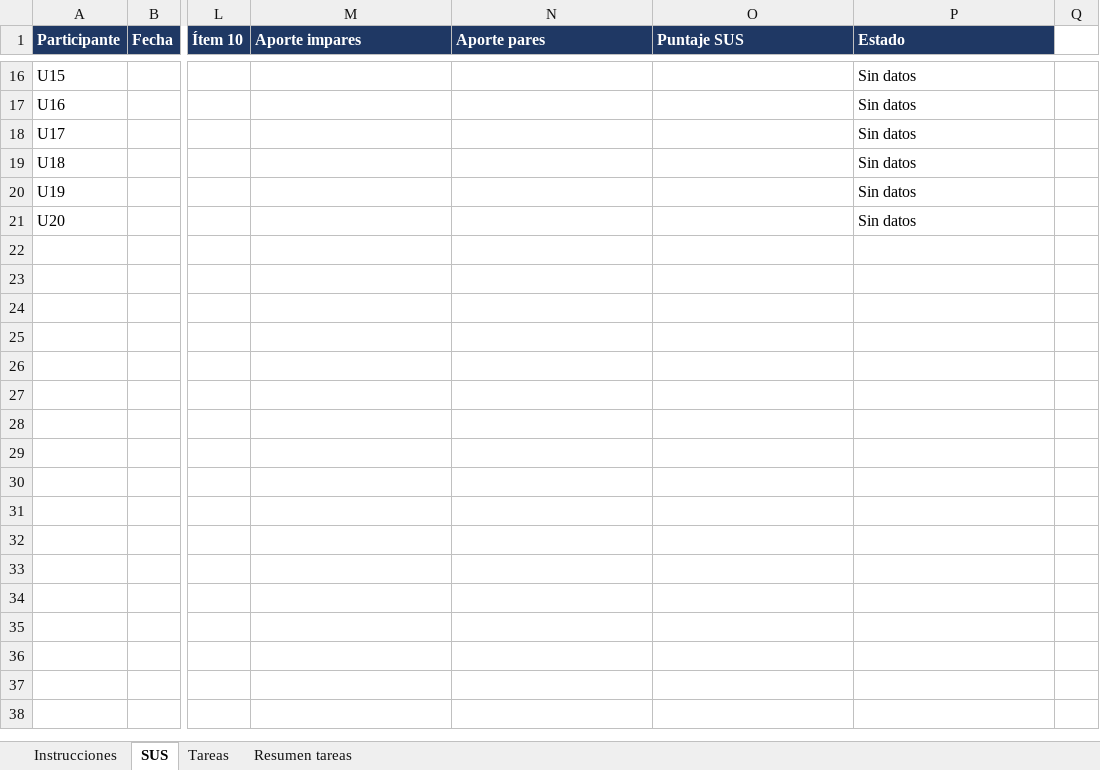
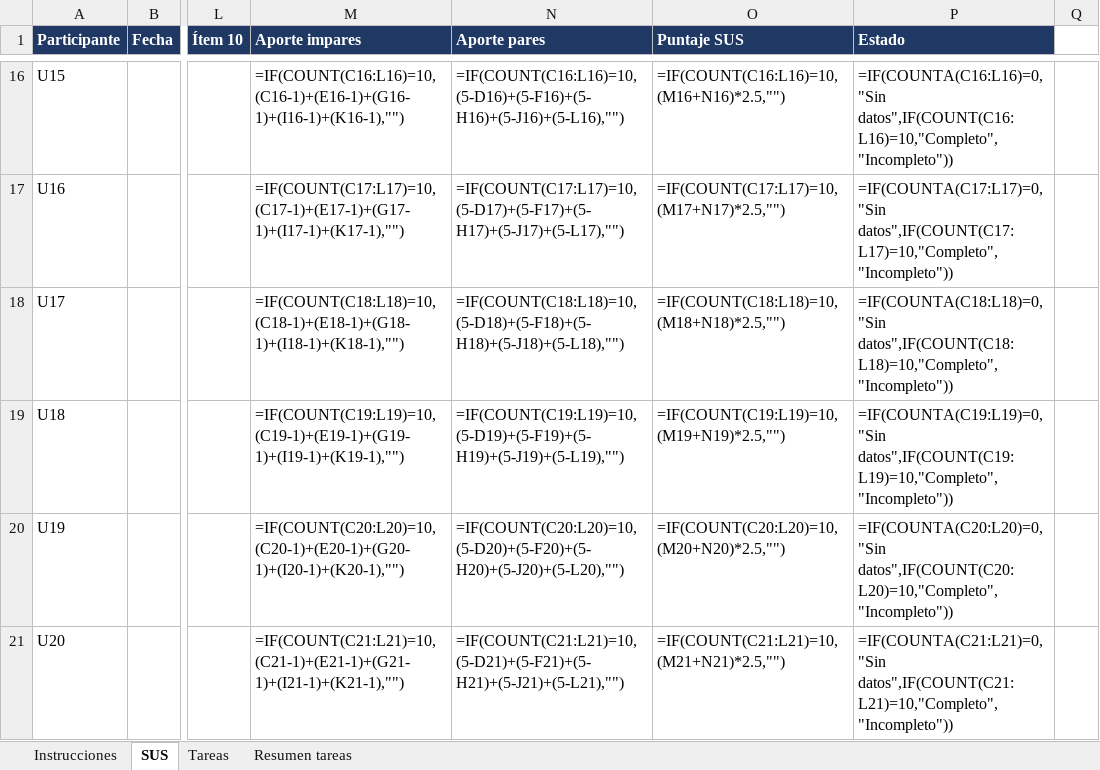
Before and after one commit to joseMax1/FITMAX-UNAD, an Excel workbook: docs/fase4/usabilidad-sus-resultados.xlsx, sheet SUS, drawn as a sheet; only a part is shown, gaps mark what is left out; values as stored, in another font and other column widths than the file's, no borders; formulas without a stored value are shown as written; the diff covers the shown part only; the diff names each change by its address in the sheet, - before the commit and + after, or states it on an @@ line.

```diff
--- a/docs/fase4/usabilidad-sus-resultados.xlsx (sheet SUS)
+++ b/docs/fase4/usabilidad-sus-resultados.xlsx (sheet SUS)
-M16 (Aporte impares): (empty)
+M16 (Aporte impares): =IF(COUNT(C16:L16)=10,(C16-1)+(E16-1)+(G16-1)+(I16-1)+(K16-1),"")
-N16 (Aporte pares): (empty)
+N16 (Aporte pares): =IF(COUNT(C16:L16)=10,(5-D16)+(5-F16)+(5-H16)+(5-J16)+(5-L16),"")
-O16 (Puntaje SUS): (empty)
+O16 (Puntaje SUS): =IF(COUNT(C16:L16)=10,(M16+N16)*2.5,"")
-P16 (Estado): Sin datos
+P16 (Estado): =IF(COUNTA(C16:L16)=0,"Sin datos",IF(COUNT(C16:L16)=10,"Completo","Incompleto"))
-M17 (Aporte impares): (empty)
+M17 (Aporte impares): =IF(COUNT(C17:L17)=10,(C17-1)+(E17-1)+(G17-1)+(I17-1)+(K17-1),"")
-N17 (Aporte pares): (empty)
+N17 (Aporte pares): =IF(COUNT(C17:L17)=10,(5-D17)+(5-F17)+(5-H17)+(5-J17)+(5-L17),"")
-O17 (Puntaje SUS): (empty)
+O17 (Puntaje SUS): =IF(COUNT(C17:L17)=10,(M17+N17)*2.5,"")
-P17 (Estado): Sin datos
+P17 (Estado): =IF(COUNTA(C17:L17)=0,"Sin datos",IF(COUNT(C17:L17)=10,"Completo","Incompleto"))
-M18 (Aporte impares): (empty)
+M18 (Aporte impares): =IF(COUNT(C18:L18)=10,(C18-1)+(E18-1)+(G18-1)+(I18-1)+(K18-1),"")
-N18 (Aporte pares): (empty)
+N18 (Aporte pares): =IF(COUNT(C18:L18)=10,(5-D18)+(5-F18)+(5-H18)+(5-J18)+(5-L18),"")
-O18 (Puntaje SUS): (empty)
+O18 (Puntaje SUS): =IF(COUNT(C18:L18)=10,(M18+N18)*2.5,"")
-P18 (Estado): Sin datos
+P18 (Estado): =IF(COUNTA(C18:L18)=0,"Sin datos",IF(COUNT(C18:L18)=10,"Completo","Incompleto"))
-M19 (Aporte impares): (empty)
+M19 (Aporte impares): =IF(COUNT(C19:L19)=10,(C19-1)+(E19-1)+(G19-1)+(I19-1)+(K19-1),"")
-N19 (Aporte pares): (empty)
+N19 (Aporte pares): =IF(COUNT(C19:L19)=10,(5-D19)+(5-F19)+(5-H19)+(5-J19)+(5-L19),"")
-O19 (Puntaje SUS): (empty)
+O19 (Puntaje SUS): =IF(COUNT(C19:L19)=10,(M19+N19)*2.5,"")
-P19 (Estado): Sin datos
+P19 (Estado): =IF(COUNTA(C19:L19)=0,"Sin datos",IF(COUNT(C19:L19)=10,"Completo","Incompleto"))
-M20 (Aporte impares): (empty)
+M20 (Aporte impares): =IF(COUNT(C20:L20)=10,(C20-1)+(E20-1)+(G20-1)+(I20-1)+(K20-1),"")
-N20 (Aporte pares): (empty)
+N20 (Aporte pares): =IF(COUNT(C20:L20)=10,(5-D20)+(5-F20)+(5-H20)+(5-J20)+(5-L20),"")
-O20 (Puntaje SUS): (empty)
+O20 (Puntaje SUS): =IF(COUNT(C20:L20)=10,(M20+N20)*2.5,"")
-P20 (Estado): Sin datos
+P20 (Estado): =IF(COUNTA(C20:L20)=0,"Sin datos",IF(COUNT(C20:L20)=10,"Completo","Incompleto"))
-M21 (Aporte impares): (empty)
+M21 (Aporte impares): =IF(COUNT(C21:L21)=10,(C21-1)+(E21-1)+(G21-1)+(I21-1)+(K21-1),"")
-N21 (Aporte pares): (empty)
+N21 (Aporte pares): =IF(COUNT(C21:L21)=10,(5-D21)+(5-F21)+(5-H21)+(5-J21)+(5-L21),"")
-O21 (Puntaje SUS): (empty)
+O21 (Puntaje SUS): =IF(COUNT(C21:L21)=10,(M21+N21)*2.5,"")
-P21 (Estado): Sin datos
+P21 (Estado): =IF(COUNTA(C21:L21)=0,"Sin datos",IF(COUNT(C21:L21)=10,"Completo","Incompleto"))
```
Also changed, not shown: 61 edited cells elsewhere in this sheet, sheet Resumen tareas, docs/fase4/matriz-trazabilidad.xlsx, 4 other files.
